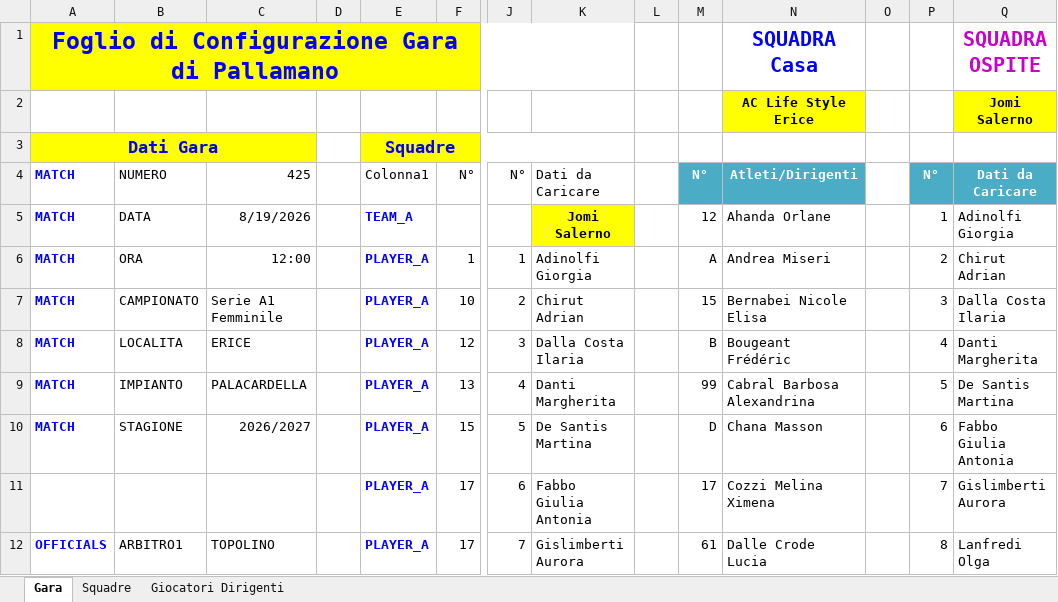
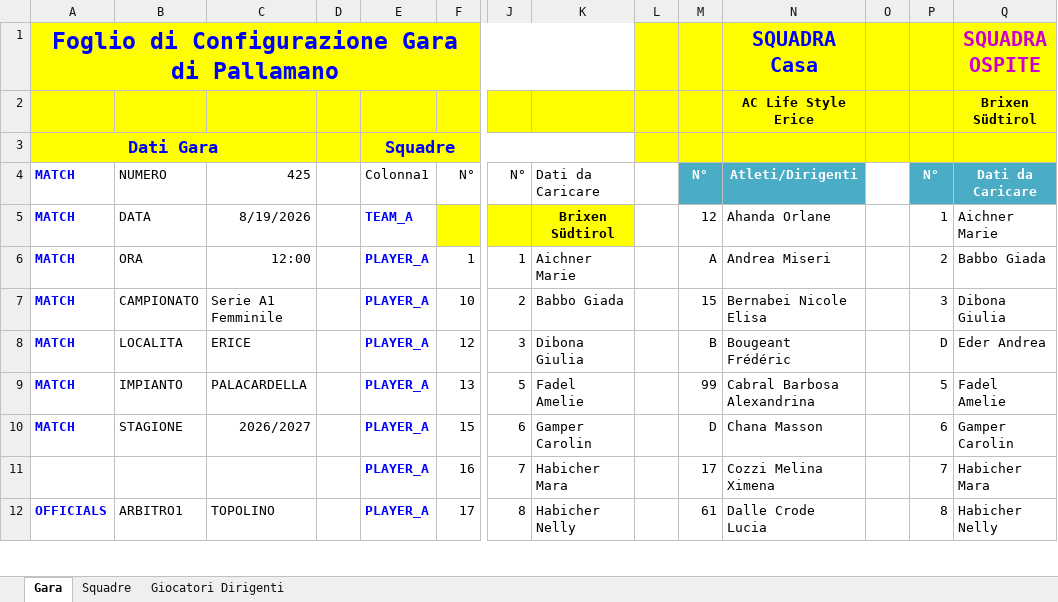
Before and after one commit to Kronomen/Referto_Pallamano, an Excel workbook: Modello_Referto_Pallamano.xlsm, sheet Gara, drawn as a sheet; only a part is shown, gaps mark what is left out; values as stored, in another font and other column widths than the file's, no borders; charts and pictures and table styles not drawn; the diff covers the shown part only; the diff names each change by its address in the sheet, - before the commit and + after, or states it on an @@ line.

Commit message:
Referto

```diff
--- a/Modello_Referto_Pallamano.xlsm (sheet Gara)
+++ b/Modello_Referto_Pallamano.xlsm (sheet Gara)
-L1:Q1 fill: none
+L1:Q1 fill: #FFFF00
-A2:M2 fill: none
+A2:M2 fill: #FFFF00
-O2:P2 fill: none
+O2:P2 fill: #FFFF00
-Q2: Jomi Salerno
+Q2: Brixen Südtirol
-D3 fill: none
+D3 fill: #FFFF00
-L3:Q3 fill: none
+L3:Q3 fill: #FFFF00
-F5 fill: none
+F5 fill: #FFFF00
-J5 fill: none
+J5 fill: #FFFF00
-K5: Jomi Salerno
+K5: Brixen Südtirol
-Q5: Adinolfi Giorgia
+Q5: Aichner Marie
-K6: Adinolfi Giorgia
+K6: Aichner Marie
-Q6: Chirut Adrian
+Q6: Babbo Giada
-K7: Chirut Adrian
+K7: Babbo Giada
-Q7: Dalla Costa Ilaria
+Q7: Dibona Giulia
-K8: Dalla Costa Ilaria
+K8: Dibona Giulia
-P8: 4
+P8: D
-Q8: Danti Margherita
+Q8: Eder Andrea
-J9: 4
+J9: 5
-K9: Danti Margherita
+K9: Fadel Amelie
-Q9: De Santis Martina
+Q9: Fadel Amelie
-J10: 5
+J10: 6
-K10: De Santis Martina
+K10: Gamper Carolin
-Q10: Fabbo Giulia Antonia
+Q10: Gamper Carolin
-F11: 17
+F11: 16
-J11: 6
+J11: 7
-K11: Fabbo Giulia Antonia
+K11: Habicher Mara
-Q11: Gislimberti Aurora
+Q11: Habicher Mara
-J12: 7
+J12: 8
-K12: Gislimberti Aurora
+K12: Habicher Nelly
-Q12: Lanfredi Olga
+Q12: Habicher Nelly
```
Also changed, not shown: 47 edited cells and cell formats elsewhere in this sheet, 4 other files.
